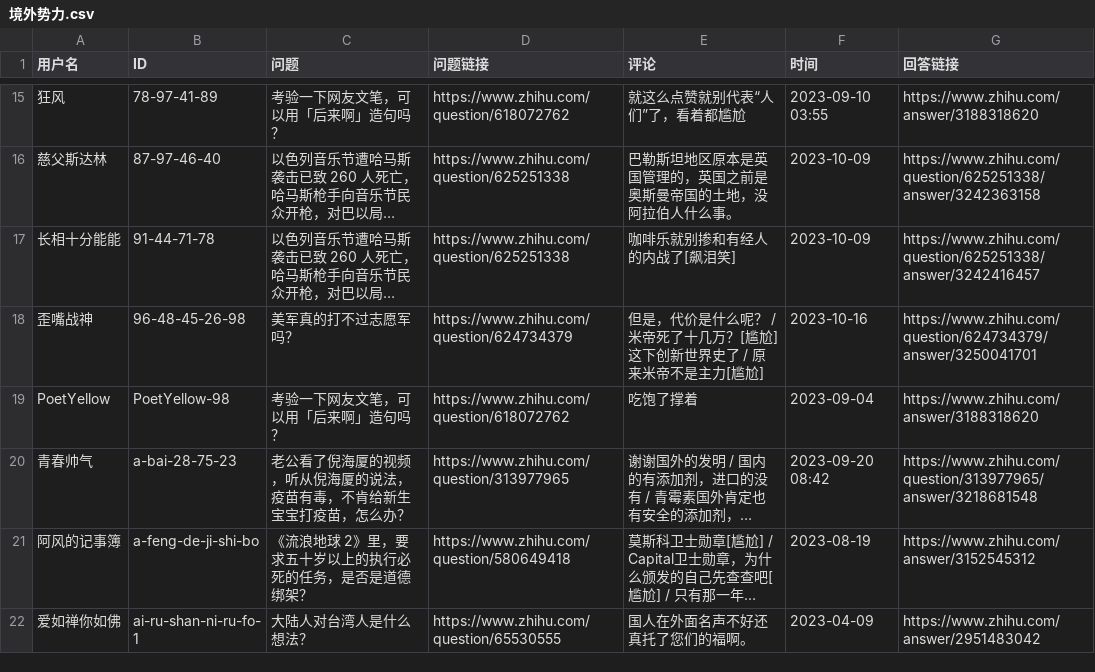
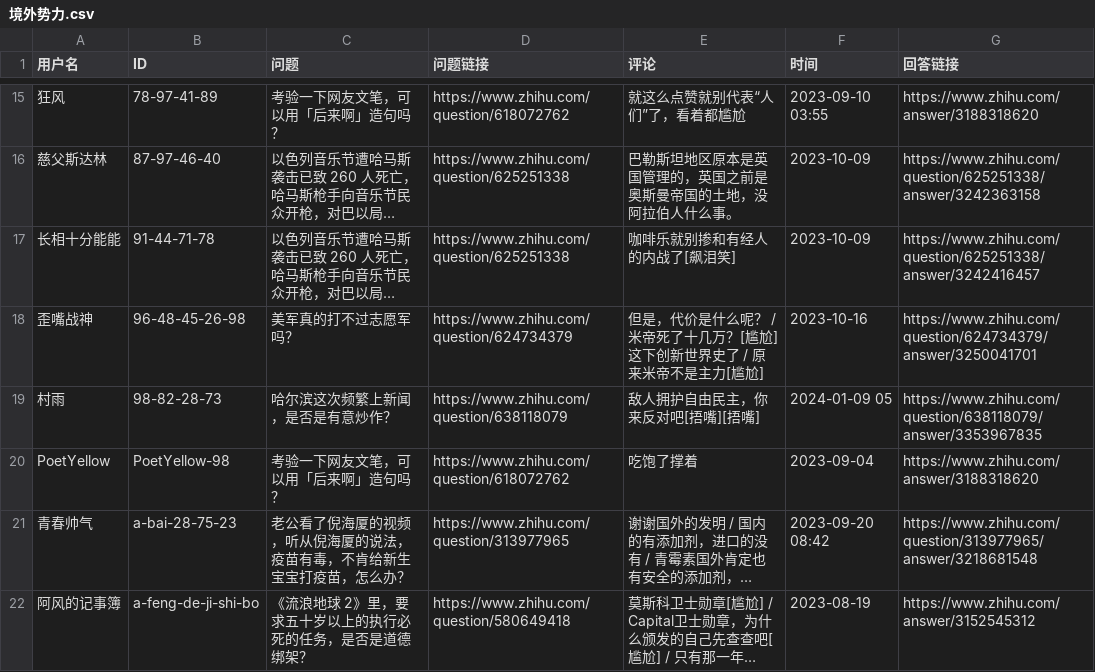
Before and after one commit to blacklisting/zhihu, a CSV file: 境外势力.csv, drawn as a sheet; only a part is shown, gaps mark what is left out; the shorter side is filled out with more unchanged rows; long unchanged cells end in ….

Commit message:
Update with a comment just seen.

```diff
--- a/境外势力.csv
+++ b/境外势力.csv
@@ -18,2 +18,3 @@
 "歪嘴战神","96-48-45-26-98","美军真的打不过志愿军吗？","https://www.zhihu.com/question/624734379","但是，代价是什么呢？ / 米帝死了十几万？[尴尬]这下创新世界史了 / 原来米帝不是主力[尴尬]","2023-10-16","https://www.zhihu.com/question/624734379/answer/3250041701"
+"村雨","98-82-28-73","哈尔滨这次频繁上新闻，是否是有意炒作？","https://www.zhihu.com/question/638118079","敌人拥护自由民主，你来反对吧[捂嘴][捂嘴]","2024-01-09 05","https://www.zhihu.com/question/638118079/answer/3353967835"
 "PoetYellow","PoetYellow-98","考验一下网友文笔，可以用「后来啊」造句吗？","https://www.zhihu.com/question/618072762","吃饱了撑着","2023-09-04","https://www.zhihu.com/answer/3188318620"
```
